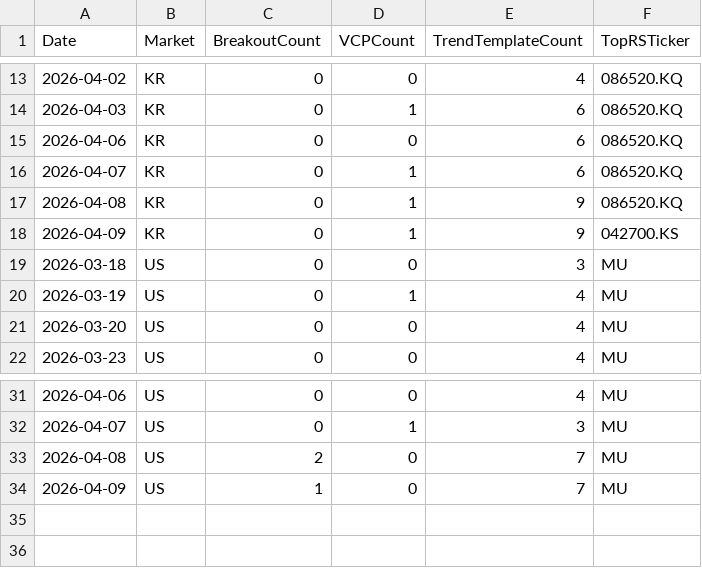
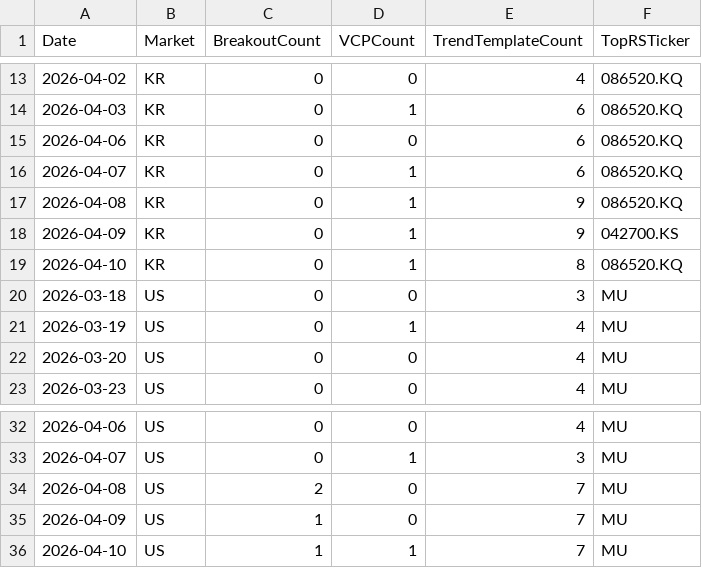
Before and after one commit to hkmoon/mark, a CSV file: report_history/scan_history.csv, drawn as a sheet; only a part is shown, gaps mark what is left out.

```diff
--- a/report_history/scan_history.csv
+++ b/report_history/scan_history.csv
@@ -18,2 +18,3 @@ Date,Market,BreakoutCount,VCPCount,TrendTemplateCount,TopRSTicker
 2026-04-09,KR,0,1,9,042700.KS
+2026-04-10,KR,0,1,8,086520.KQ
 2026-03-18,US,0,0,3,MU
@@ -34 +35,2 @@ Date,Market,BreakoutCount,VCPCount,TrendTemplateCount,TopRSTicker
 2026-04-09,US,1,0,7,MU
+2026-04-10,US,1,1,7,MU
```
